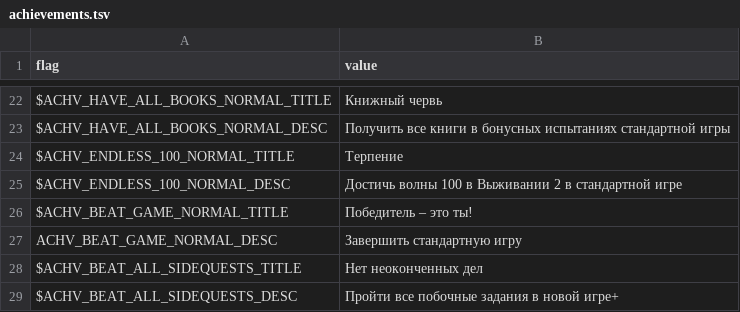
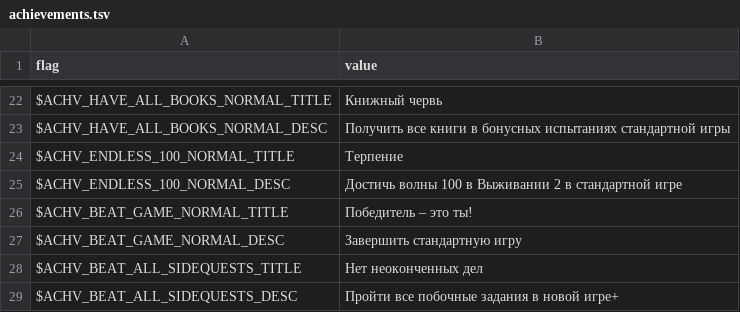
Before and after one commit to larsiusprime/defendersquest-loc, a TSV file: dq1_dx/ru-RU/achievements.tsv, drawn as a sheet; only a part is shown, gaps mark what is left out.

Commit message:
fix russian achievement

```diff
--- a/dq1_dx/ru-RU/achievements.tsv
+++ b/dq1_dx/ru-RU/achievements.tsv
@@ -26,3 +26,3 @@ $ACHV_ENDLESS_100_NORMAL_DESC	Достичь волны 100 в Выживани
 $ACHV_BEAT_GAME_NORMAL_TITLE	Победитель – это ты!
-ACHV_BEAT_GAME_NORMAL_DESC	Завершить стандартную игру
+$ACHV_BEAT_GAME_NORMAL_DESC	Завершить стандартную игру
 $ACHV_BEAT_ALL_SIDEQUESTS_TITLE	Нет неоконченных дел
```
